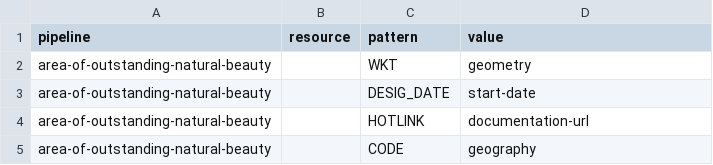
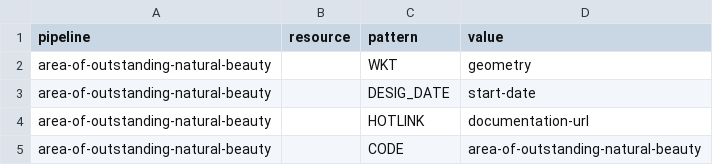
Before and after one commit to digital-land/area-of-outstanding-natural-beauty-collection, a CSV file: pipeline/column.csv, drawn as a sheet.

```diff
--- a/pipeline/column.csv
+++ b/pipeline/column.csv
@@ -4,2 +4,2 @@ area-of-outstanding-natural-beauty,,DESIG_DATE,start-date
 area-of-outstanding-natural-beauty,,HOTLINK,documentation-url
-area-of-outstanding-natural-beauty,,CODE,geography
+area-of-outstanding-natural-beauty,,CODE,area-of-outstanding-natural-beauty
```
Also changed, not shown: 2 other files.
